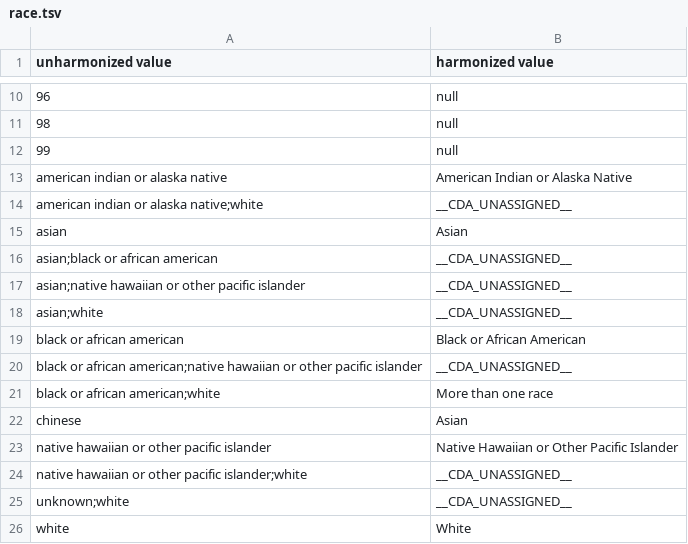
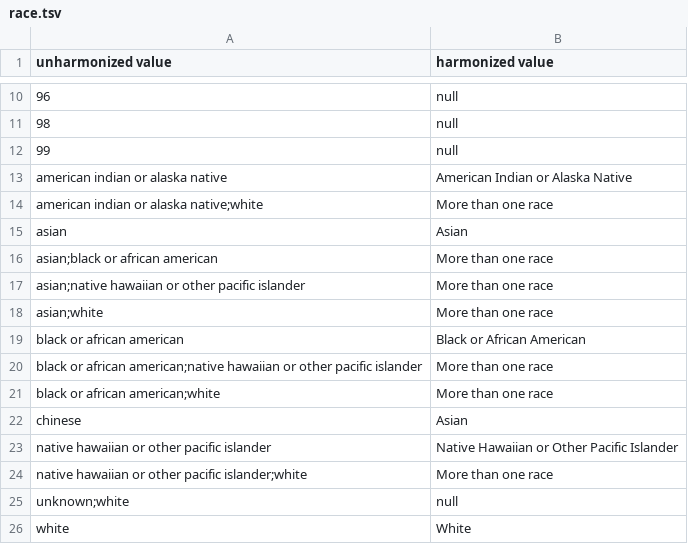
Before and after one commit to CancerDataAggregator/harmonization_reference, a TSV file: value_maps_by_concept/race.tsv, drawn as a sheet; only a part is shown, gaps mark what is left out.

Commit message:
Proposing updates to ethnicity, file_format, grade, race, sex

```diff
--- a/value_maps_by_concept/race.tsv
+++ b/value_maps_by_concept/race.tsv
@@ -13,9 +13,9 @@ unharmonized value	harmonized value
 american indian or alaska native	American Indian or Alaska Native
-american indian or alaska native;white	__CDA_UNASSIGNED__
+american indian or alaska native;white	More than one race
 asian	Asian
-asian;black or african american	__CDA_UNASSIGNED__
-asian;native hawaiian or other pacific islander	__CDA_UNASSIGNED__
-asian;white	__CDA_UNASSIGNED__
+asian;black or african american	More than one race
+asian;native hawaiian or other pacific islander	More than one race
+asian;white	More than one race
 black or african american	Black or African American
-black or african american;native hawaiian or other pacific islander	__CDA_UNASSIGNED__
+black or african american;native hawaiian or other pacific islander	More than one race
 black or african american;white	More than one race
@@ -23,4 +23,4 @@ chinese	Asian
 native hawaiian or other pacific islander	Native Hawaiian or Other Pacific Islander
-native hawaiian or other pacific islander;white	__CDA_UNASSIGNED__
-unknown;white	__CDA_UNASSIGNED__
+native hawaiian or other pacific islander;white	More than one race
+unknown;white	null
 white	White
```
Also changed, not shown: value_maps_by_concept/ethnicity.tsv, value_maps_by_concept/file_format.tsv, 2 other files.
